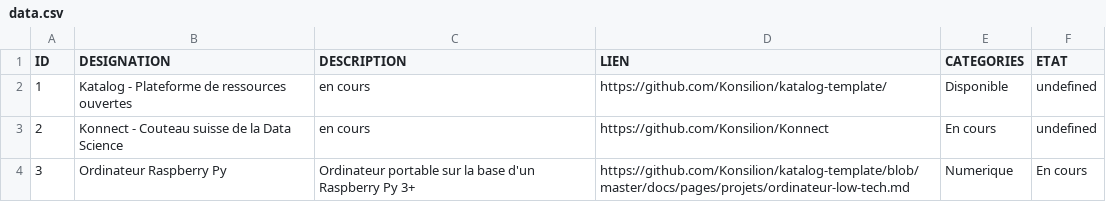
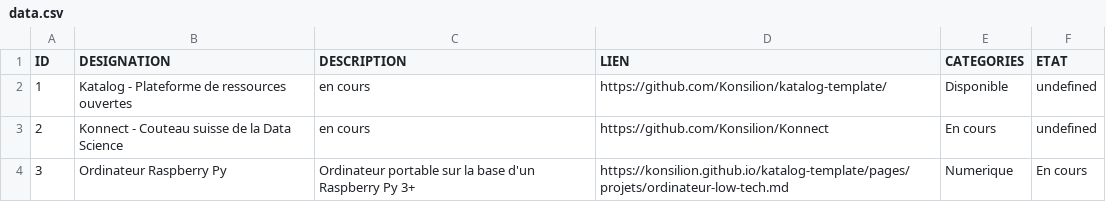
Before and after one commit to Konsilion/katalog-template, a CSV file: docs/katalog/projets/data.csv, drawn as a sheet.

Commit message:
Commit on branch 'datami-2022-12-11-data-csv-4c08cf45-6aa2-4ce0-ab12-dba02d084c6f' Date: 11/12/2022 Time: 02:41:30

```diff
--- a/docs/katalog/projets/data.csv
+++ b/docs/katalog/projets/data.csv
@@ -3,2 +3,2 @@ ID;DESIGNATION;DESCRIPTION;LIEN;CATEGORIES;ETAT
 2;Konnect - Couteau suisse de la Data Science;en cours;https://github.com/Konsilion/Konnect;En cours;undefined
-3;Ordinateur Raspberry Py;Ordinateur portable sur la base d'un Raspberry Py 3+;https://github.com/Konsilion/katalog-template/blob/master/docs/pages/projets/ordinateur-low-tech.md;Numerique;En cours
+3;Ordinateur Raspberry Py;Ordinateur portable sur la base d'un Raspberry Py 3+;https://konsilion.github.io/katalog-template/pages/projets/ordinateur-low-tech.md;Numerique;En cours
```
